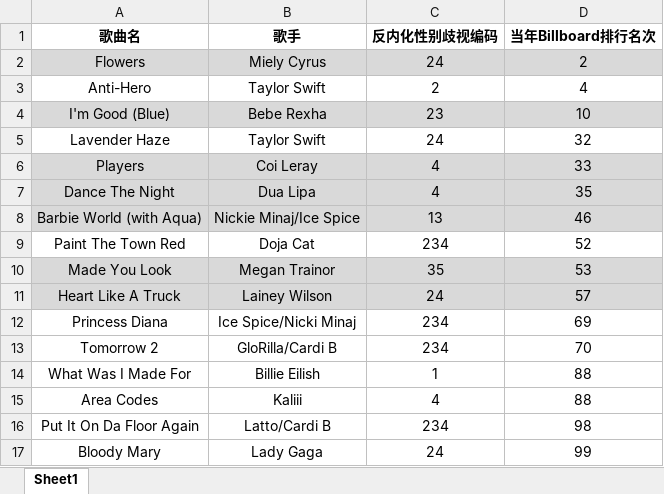
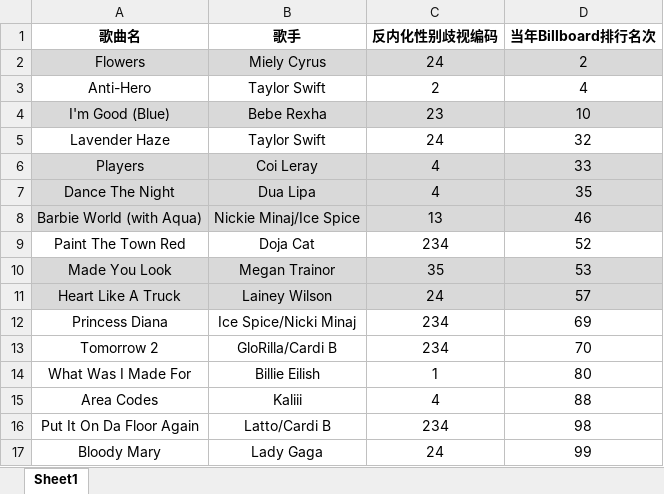
Before and after one commit to yls00/lyrics_analysis, an Excel workbook: songs_ranking.xlsx, sheet Sheet1, drawn as a sheet; values as stored, in another font and other column widths than the file's, no borders; the diff names each change by its address in the sheet, - before the commit and + after, or states it on an @@ line.

```diff
--- a/songs_ranking.xlsx (sheet Sheet1)
+++ b/songs_ranking.xlsx (sheet Sheet1)
-D14 (当年Billboard排行名次): 88
+D14 (当年Billboard排行名次): 80
```
Also changed, not shown: 3 other files.
